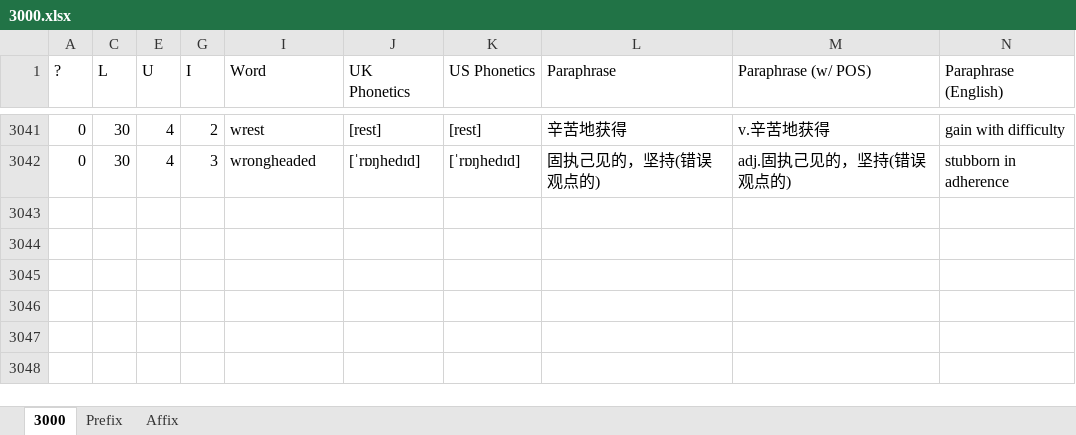
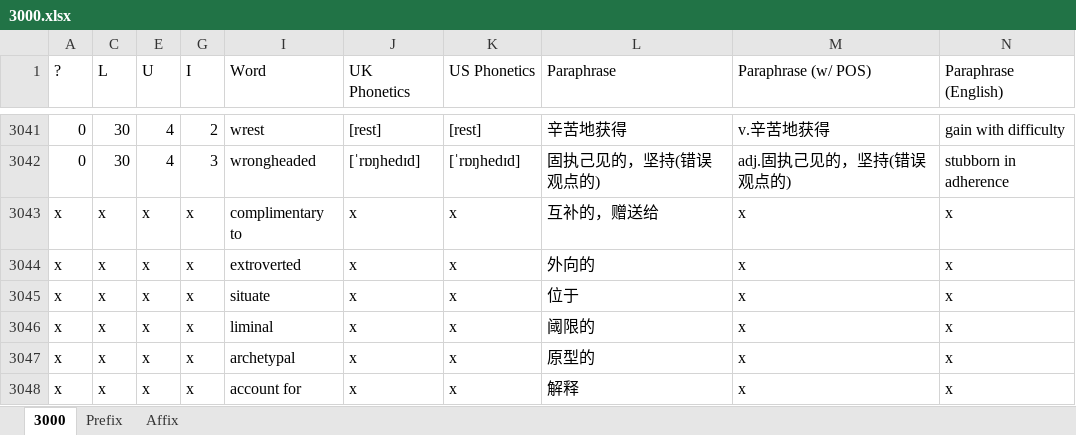
Before and after one commit to KraLurmumcoelcarix-173/3000, an Excel workbook: 3000.xlsx, sheet 3000, drawn as a sheet; only a part is shown, gaps mark what is left out; values as stored, in another font and other column widths than the file's, no cell formats; the diff names each change by its address in the sheet, - before the commit and + after, or states it on an @@ line.

Commit message:
dahkdg

```diff
--- a/3000.xlsx (sheet 3000)
+++ b/3000.xlsx (sheet 3000)
+row 3043: x | x | x | x | complimentary to | x | x | 互补的，赠送给 | x | x
+row 3044: x | x | x | x | extroverted | x | x | 外向的 | x | x
+row 3045: x | x | x | x | situate | x | x | 位于 | x | x
+row 3046: x | x | x | x | liminal | x | x | 阈限的 | x | x
+row 3047: x | x | x | x | archetypal | x | x | 原型的 | x | x
+row 3048: x | x | x | x | account for | x | x | 解释 | x | x
```
Also changed, not shown: cell formats, hidden cells.
